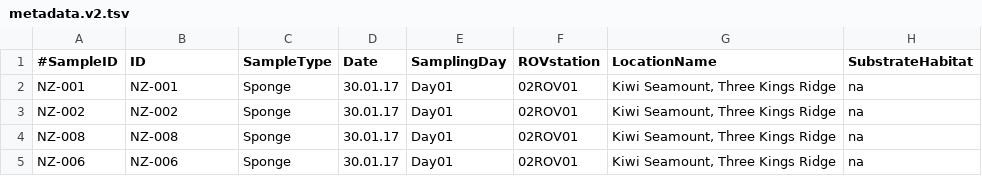
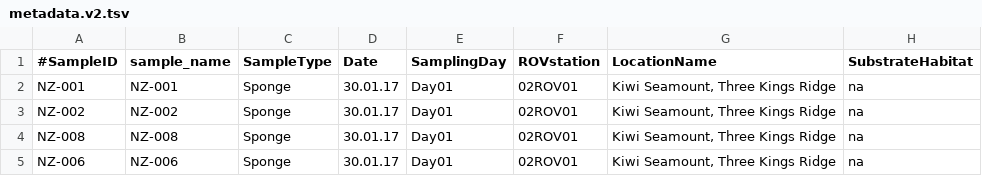
Before and after one commit to marinemoleco/So254Qiime2ASVs, a TSV file: 2_qiime2_files/metadata.v2.tsv, drawn as a sheet; only a part is shown; the diff names each change by its address in the sheet, - before the commit and + after, or states it on an @@ line.

Commit message:
Update metadata.v2.tsv

```diff
--- a/2_qiime2_files/metadata.v2.tsv
+++ b/2_qiime2_files/metadata.v2.tsv
-B1: ID
+B1: sample_name
```
